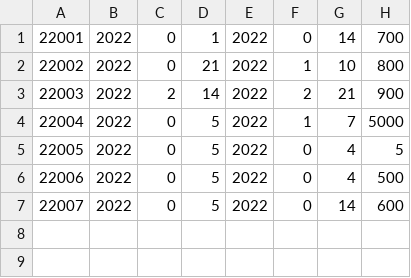
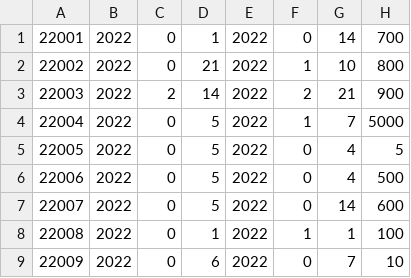
Before and after one commit to SoveriegnPihl/SoftwareDevelopment, a CSV file: src/src/dtu/data/projects.csv, drawn as a sheet.

```diff
--- a/src/src/dtu/data/projects.csv
+++ b/src/src/dtu/data/projects.csv
@@ -7 +7,3 @@
 22007,2022,0,5,2022,0,14,600
+22008,2022,0,1,2022,1,1,100
+22009,2022,0,6,2022,0,7,10
```
Also changed, not shown: 1 other file.
